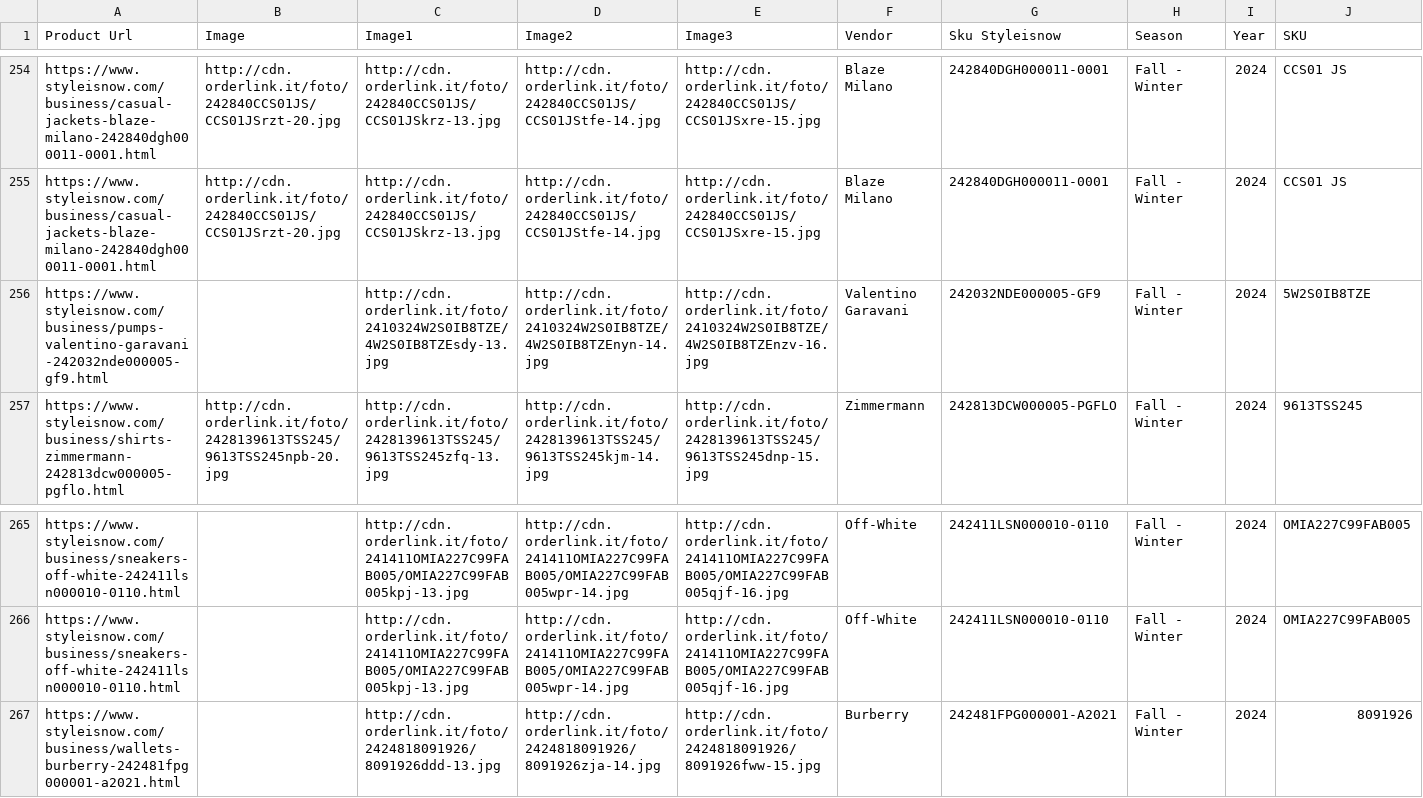
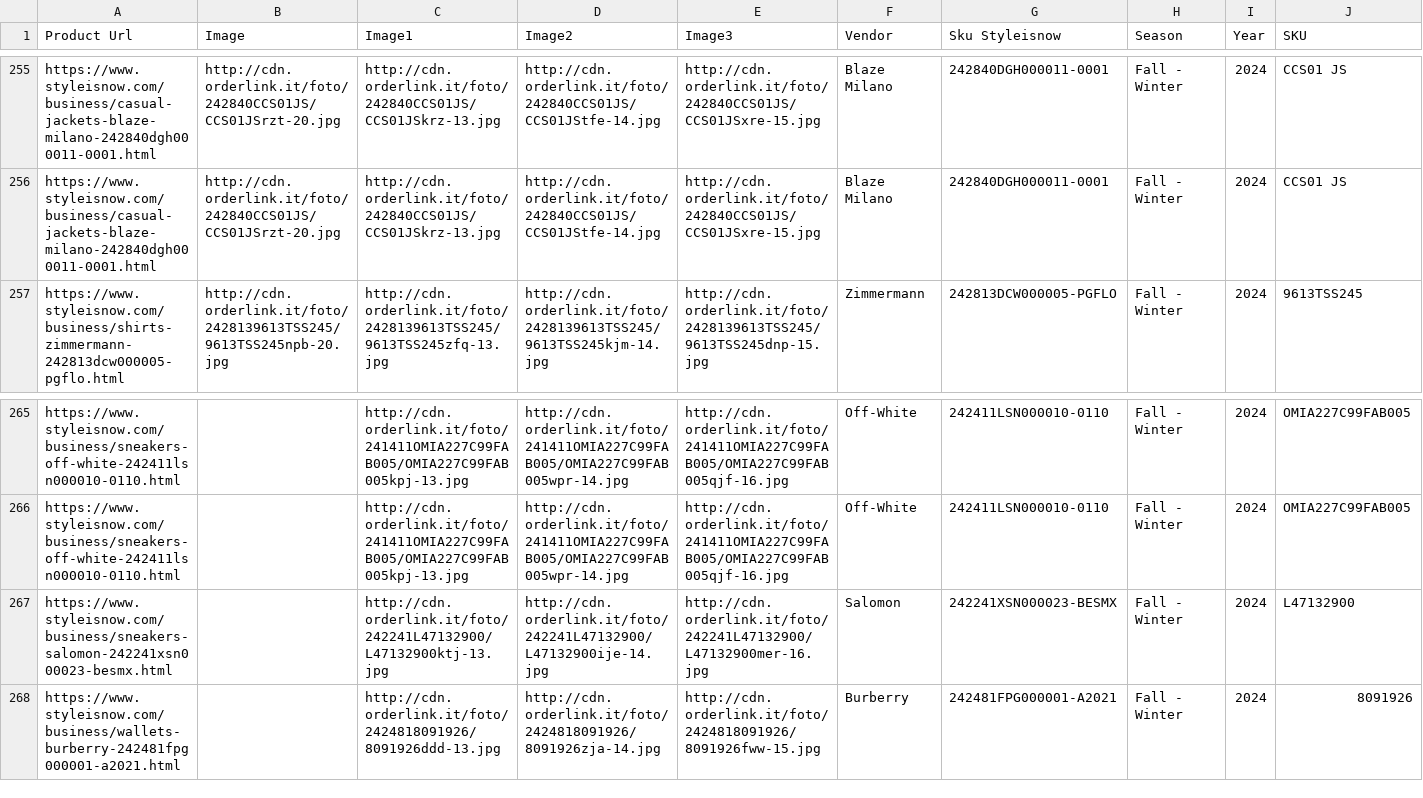
Before and after one commit to dissagaliyeva/shopify_ikonic_update, a CSV file: updated_other.csv, drawn as a sheet; only a part is shown, gaps mark what is left out; removed rows and columns are numbered as before the commit, all else as after; rows hold the shown columns only; the diff covers the shown part only; the diff names each change by its address in the sheet, - before the commit and + after, or states it on an @@ line.

```diff
--- a/updated_other.csv
+++ b/updated_other.csv
-row 256: https://www.styleisnow.com/business/pumps-valentino-garavani-242032nde000005-gf9.html |  | http://cdn.orderlink.it/foto/2410324W2S0IB8TZE/4W2S0IB8TZEsdy-13.jpg | http://cdn.orderlink.it/foto/2410324W2S0IB8TZE/4W2S0IB8TZEnyn-14.jpg | http://cdn.orderlink.it/foto/2410324W2S0IB8TZE/4W2S0IB8TZEnzv-16.jpg | Valentino Garavani | 242032NDE000005-GF9 | Fall - Winter | 2024 | 5W2S0IB8TZE
+row 267: https://www.styleisnow.com/business/sneakers-salomon-242241xsn000023-besmx.html |  | http://cdn.orderlink.it/foto/242241L47132900/L47132900ktj-13.jpg | http://cdn.orderlink.it/foto/242241L47132900/L47132900ije-14.jpg | http://cdn.orderlink.it/foto/242241L47132900/L47132900mer-16.jpg | Salomon | 242241XSN000023-BESMX | Fall - Winter | 2024 | L47132900
```
Also changed, not shown: 3 added rows, 2 removed rows and 4 edited cells elsewhere in this file, updated_bags.csv.
